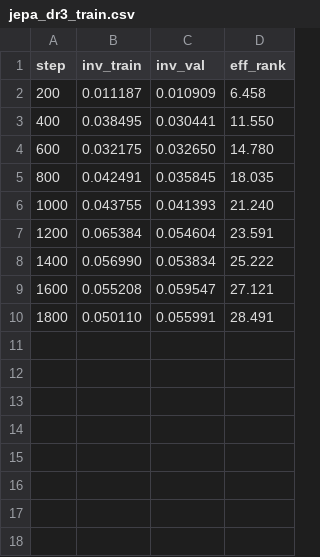
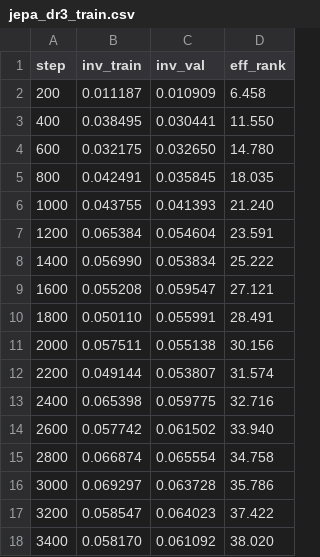
Before and after one commit to howwyhoward/latent-telepathy-tier2, a CSV file: runs/realcam20/jepa_dr3_train.csv, drawn as a sheet.

Commit message:
three DR candidates trained and scored

```diff
--- a/runs/realcam20/jepa_dr3_train.csv
+++ b/runs/realcam20/jepa_dr3_train.csv
@@ -10 +10,9 @@ step,inv_train,inv_val,eff_rank
 1800,0.050110,0.055991,28.491
+2000,0.057511,0.055138,30.156
+2200,0.049144,0.053807,31.574
+2400,0.065398,0.059775,32.716
+2600,0.057742,0.061502,33.940
+2800,0.066874,0.065554,34.758
+3000,0.069297,0.063728,35.786
+3200,0.058547,0.064023,37.422
+3400,0.058170,0.061092,38.020
```
Also changed, not shown: 4 other files.
